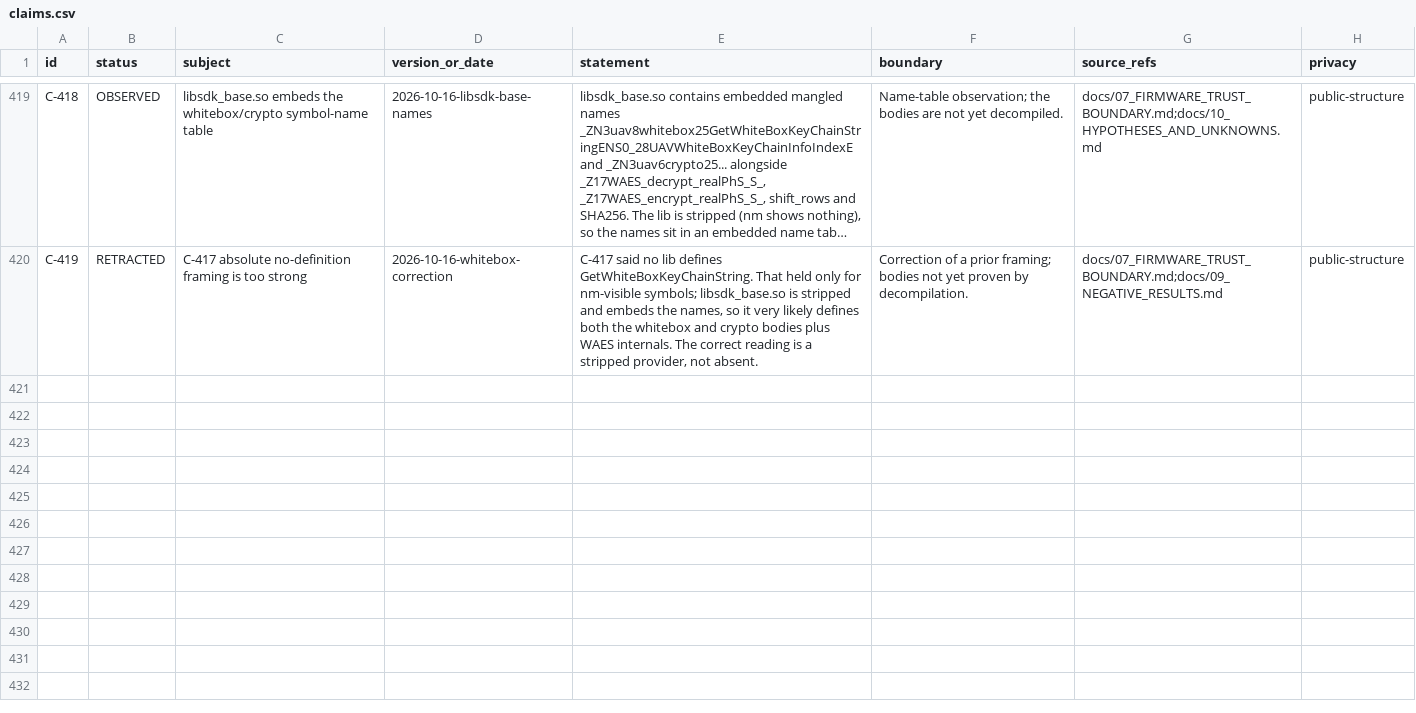
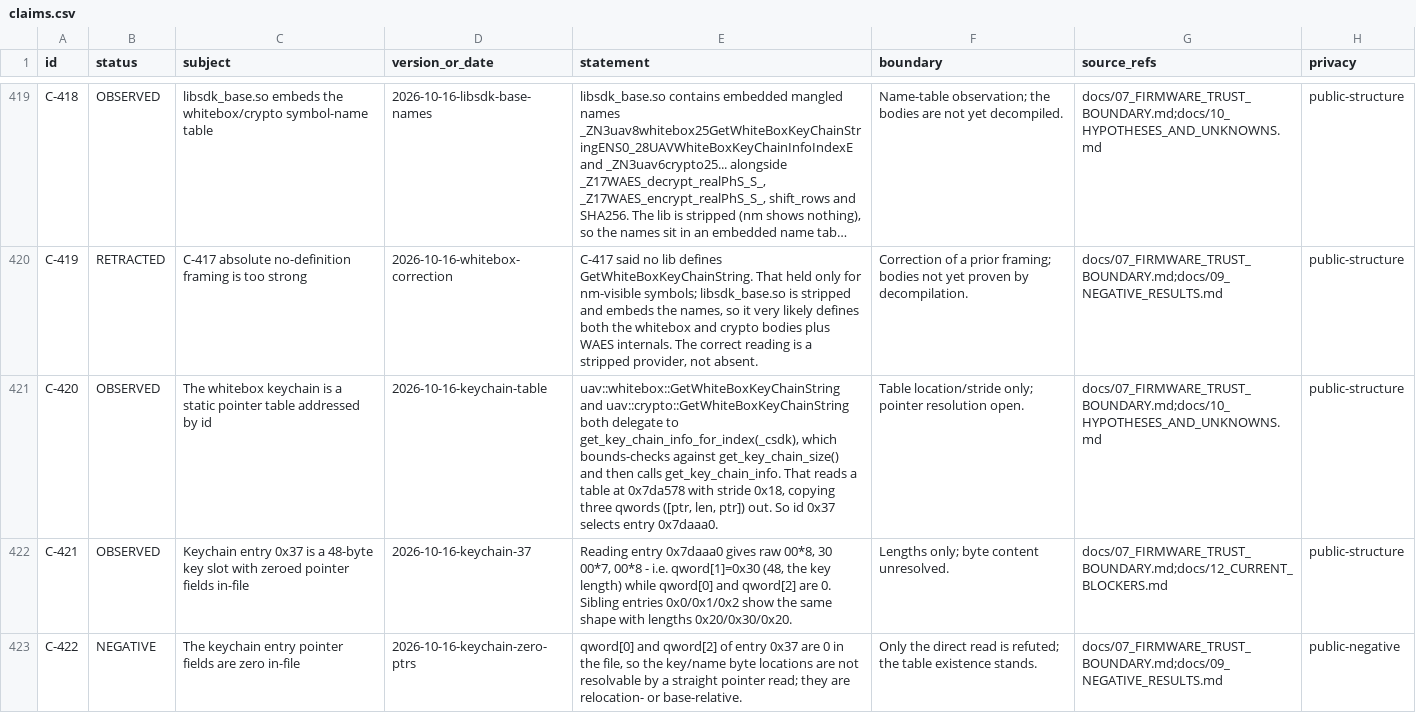
Before and after one commit to Sapphire-Rapids/DJI-RC2-Mini5Pro-Research, a CSV file: evidence/claims.csv, drawn as a sheet; only a part is shown, gaps mark what is left out; long unchanged cells end in …; the diff names each change by its address in the sheet, - before the commit and + after, or states it on an @@ line.

Commit message:
Locate the whitebox keychain table and the 48-byte id 0x37 slot
Both whitebox providers delegate to a table at 0x7da578 (stride 0x18, [ptr,len,ptr]); id 0x37 selects
0x7daaa0 and carries qword1=0x30, i.e. a 48-byte key length (C-420, C-421).

NEGATIVE: the pointer fields are zero in-file, so byte resolution is relocation/base-relative
(C-422, N-93).

```diff
--- a/evidence/claims.csv
+++ b/evidence/claims.csv
+row 421: C-420 | OBSERVED | The whitebox keychain is a static pointer table addressed by id | 2026-10-16-keychain-table | uav::whitebox::GetWhiteBoxKeyChainString and uav::crypto::GetWhiteBoxKeyChainString both delegate to get_key_chain_info_for_index(_csdk), which bounds-checks against get_key_chain_size() and then calls get_key_chain_info. That reads a table at 0x7da578 with stride 0x18, copying three qwords ([ptr, len, ptr]) out. So id 0x37 selects entry 0x7daaa0. | Table location/stride only; pointer resolution open. | docs/07_FIRMWARE_TRUST_BOUNDARY.md;docs/10_HYPOTHESES_AND_UNKNOWNS.md | public-structure
+row 422: C-421 | OBSERVED | Keychain entry 0x37 is a 48-byte key slot with zeroed pointer fields in-file | 2026-10-16-keychain-37 | Reading entry 0x7daaa0 gives raw 00*8, 30 00*7, 00*8 - i.e. qword[1]=0x30 (48, the key length) while qword[0] and qword[2] are 0. Sibling entries 0x0/0x1/0x2 show the same shape with lengths 0x20/0x30/0x20. | Lengths only; byte content unresolved. | docs/07_FIRMWARE_TRUST_BOUNDARY.md;docs/12_CURRENT_BLOCKERS.md | public-structure
+row 423: C-422 | NEGATIVE | The keychain entry pointer fields are zero in-file | 2026-10-16-keychain-zero-ptrs | qword[0] and qword[2] of entry 0x37 are 0 in the file, so the key/name byte locations are not resolvable by a straight pointer read; they are relocation- or base-relative. | Only the direct read is refuted; the table existence stands. | docs/07_FIRMWARE_TRUST_BOUNDARY.md;docs/09_NEGATIVE_RESULTS.md | public-negative
```
Also changed, not shown: 5 other files.
